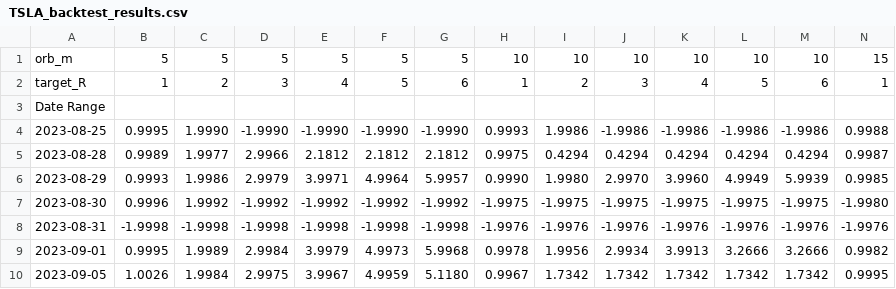
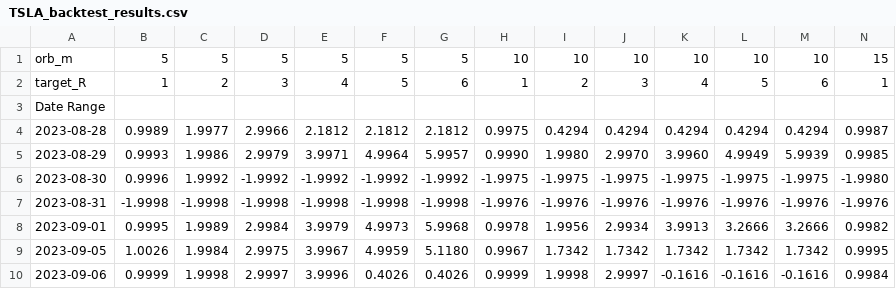
Before and after one commit to cloudspider/edge-orb-performance-site, a CSV file: data/TSLA_backtest_results.csv, drawn as a sheet; only a part is shown; the shorter side is filled out with more unchanged rows; rows hold the shown columns only; the diff names each change by its address in the sheet, - before the commit and + after, or states it on an @@ line.

```diff
--- a/data/TSLA_backtest_results.csv
+++ b/data/TSLA_backtest_results.csv
-row 4: 2023-08-25 | 0.9995 | 1.9990 | -1.9990 | -1.9990 | -1.9990 | -1.9990 | 0.9993 | 1.9986 | -1.9986 | -1.9986 | -1.9986 | -1.9986 | 0.9988
```
Also changed, not shown: 1 other file.
